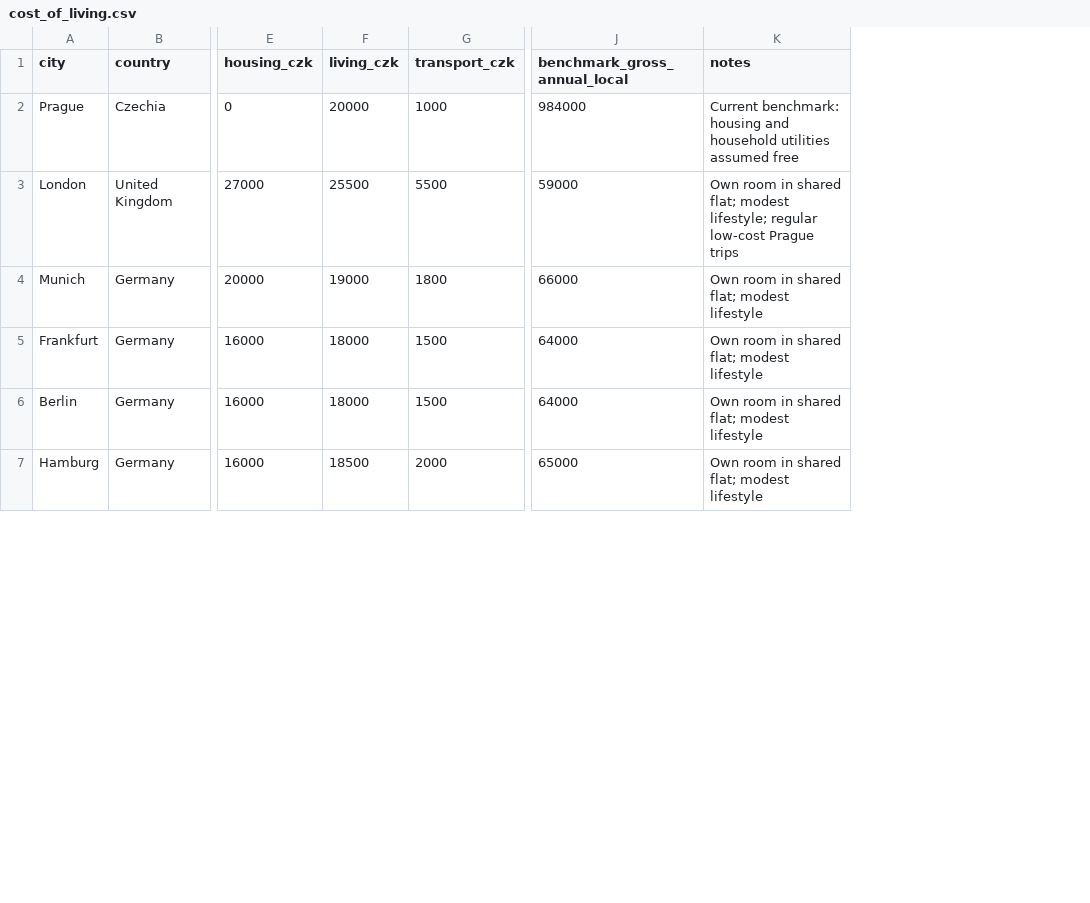
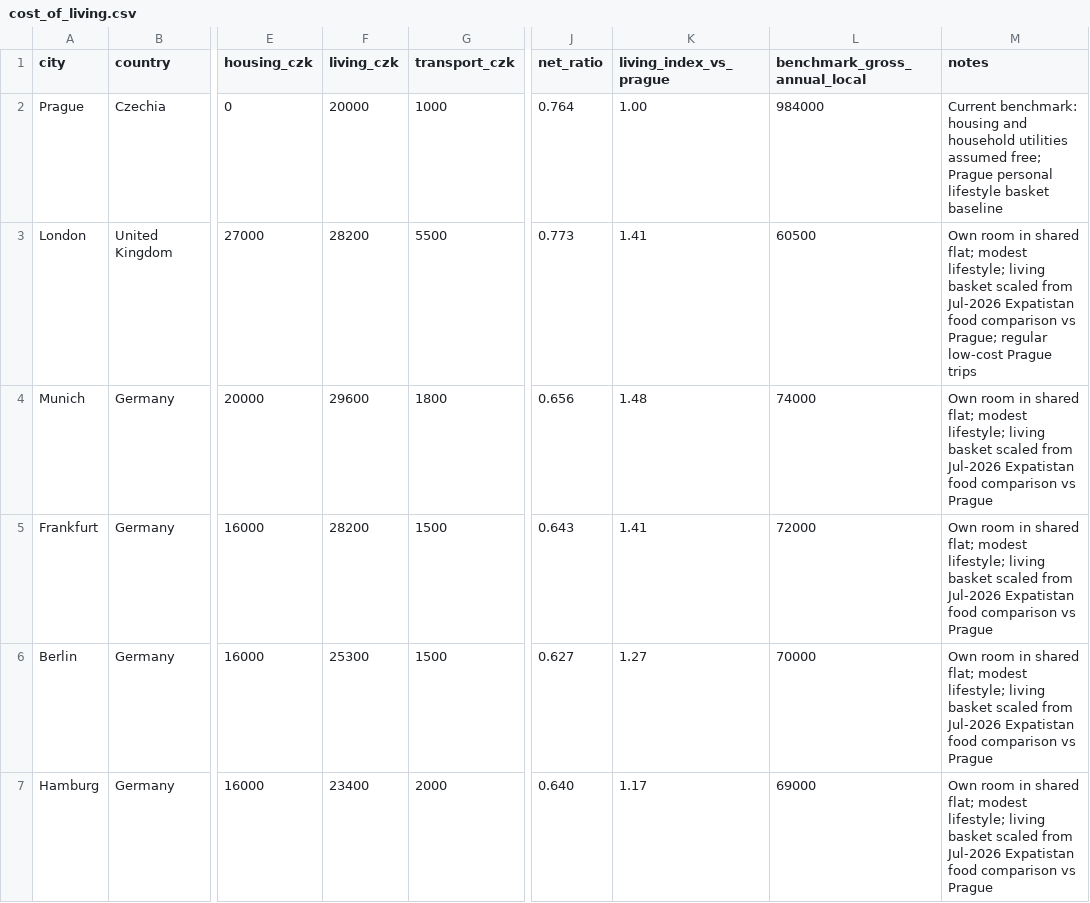
Before and after one commit to ORosa10/ProfessionalDashboard, a CSV file: data/cost_of_living.csv, drawn as a sheet; only a part is shown, gaps mark what is left out; addresses are those after the commit; the diff covers the shown part only; the diff names each change by its address in the sheet, - before the commit and + after, or states it on an @@ line.

Commit message:
Recalibrate living costs to source-based city basket

```diff
--- a/data/cost_of_living.csv
+++ b/data/cost_of_living.csv
+column J (net_ratio), rows 2-7: 0.764 | 0.773 | 0.656 | 0.643 | 0.627 | 0.640
+column K (living_index_vs_prague), rows 2-7: 1.00 | 1.41 | 1.48 | 1.41 | 1.27 | 1.17
-M2 (notes): …utilities assumed free
+M2 (notes): …utilities assumed free; Prague personal lifestyle basket baseline
-F3 (living_czk): 25500
+F3 (living_czk): 28200
-L3 (benchmark_gross_annual_local): 59000
+L3 (benchmark_gross_annual_local): 60500
-M3 (notes): …modest lifestyle; regular low-cost…
+M3 (notes): …modest lifestyle; living basket scaled from Jul-2026 Expatistan food comparison vs Prague; regular low-cost…
-F4 (living_czk): 19000
+F4 (living_czk): 29600
-L4 (benchmark_gross_annual_local): 66000
+L4 (benchmark_gross_annual_local): 74000
-M4:M7 (notes): …flat; modest lifestyle
+M4:M7 (notes): …flat; modest lifestyle; living basket scaled from Jul-2026 Expatistan food comparison vs Prague
-F5 (living_czk): 18000
+F5 (living_czk): 28200
-L5 (benchmark_gross_annual_local): 64000
+L5 (benchmark_gross_annual_local): 72000
-F6 (living_czk): 18000
+F6 (living_czk): 25300
-L6 (benchmark_gross_annual_local): 64000
+L6 (benchmark_gross_annual_local): 70000
-F7 (living_czk): 18500
+F7 (living_czk): 23400
-L7 (benchmark_gross_annual_local): 65000
+L7 (benchmark_gross_annual_local): 69000
```
Also changed, not shown: 18 edited cells elsewhere in this file.
